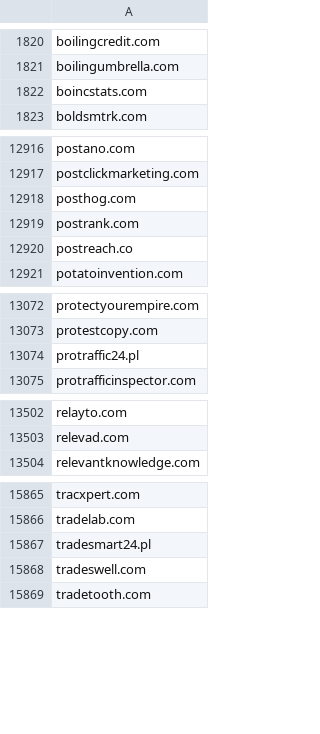
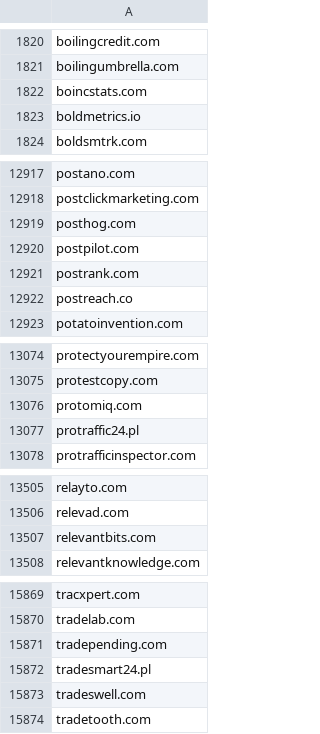
Before and after one commit to external-sources/hosts-sources, a CSV file: data/ShadowWhisperer_Tracking_Wild.csv, drawn as a sheet; only a part is shown, gaps mark what is left out; the diff covers the shown part only.

Commit message:
Committed new lists day: 214 of year 2026 21:54:08

```diff
--- a/data/ShadowWhisperer_Tracking_Wild.csv
+++ b/data/ShadowWhisperer_Tracking_Wild.csv
@@ -1822,2 +1822,3 @@ boilingumbrella.com
 boincstats.com
+boldmetrics.io
 boldsmtrk.com
@@ -12918,2 +12919,3 @@ postclickmarketing.com
 posthog.com
+postpilot.com
 postrank.com
@@ -13073,2 +13075,3 @@ protectyourempire.com
 protestcopy.com
+protomiq.com
 protraffic24.pl
@@ -13503,2 +13506,3 @@ relayto.com
 relevad.com
+relevantbits.com
 relevantknowledge.com
@@ -15866,2 +15870,3 @@ tracxpert.com
 tradelab.com
+tradepending.com
 tradesmart24.pl
```
Also changed, not shown: 2 added rows elsewhere in this file, data/ShadowWhisperer_Ads.csv, data/ShadowWhisperer_Junk.csv, 7 other files.
